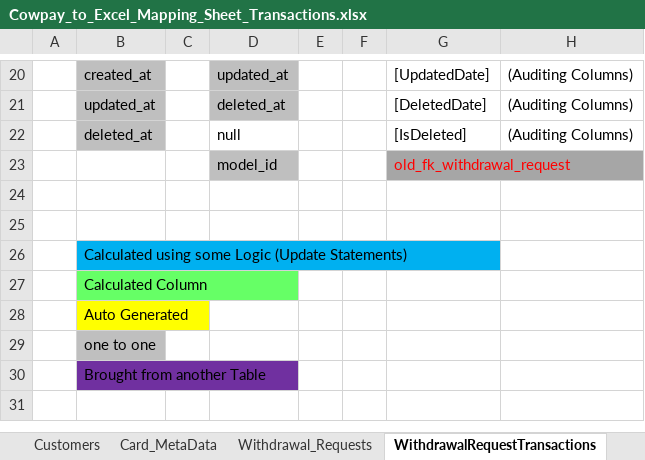
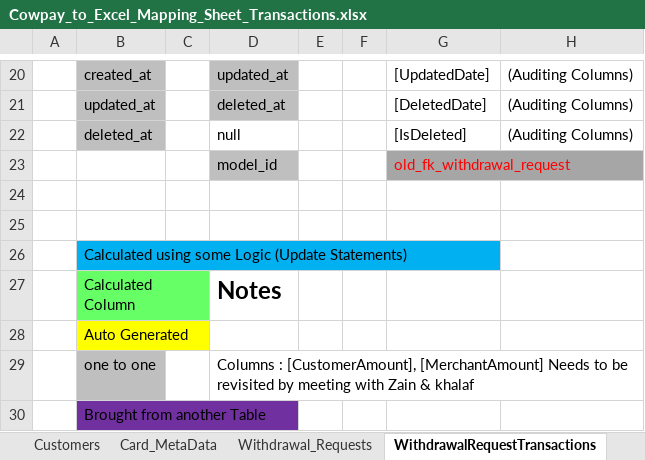
Before and after one commit to heshamh96/CowPay_Migration, an Excel workbook: All_Migration_Mapping_Sheets/Cowpay_to_Excel_Mapping_Sheet_Transactions.xlsx, sheet WithdrawalRequestTransactions, drawn as a sheet; only a part is shown, gaps mark what is left out; values as stored, in another font and other column widths than the file's, no borders; the diff names each change by its address in the sheet, - before the commit and + after, or states it on an @@ line.

Commit message:
H- Added Notes to what's Left to be done later in the Transaction Mapping Sheet

```diff
--- a/All_Migration_Mapping_Sheets/Cowpay_to_Excel_Mapping_Sheet_Transactions.xlsx (sheet WithdrawalRequestTransactions)
+++ b/All_Migration_Mapping_Sheets/Cowpay_to_Excel_Mapping_Sheet_Transactions.xlsx (sheet WithdrawalRequestTransactions)
-D27: (empty)
+D27: Notes
-D29: (empty)
+D29: Columns : [CustomerAmount], [MerchantAmount] Needs to be revisited by meeting with Zain & khalaf
```
Also changed, not shown: sheet Withdrawal_Requests, sheet Withdrawal_All_Accounts_Related.
